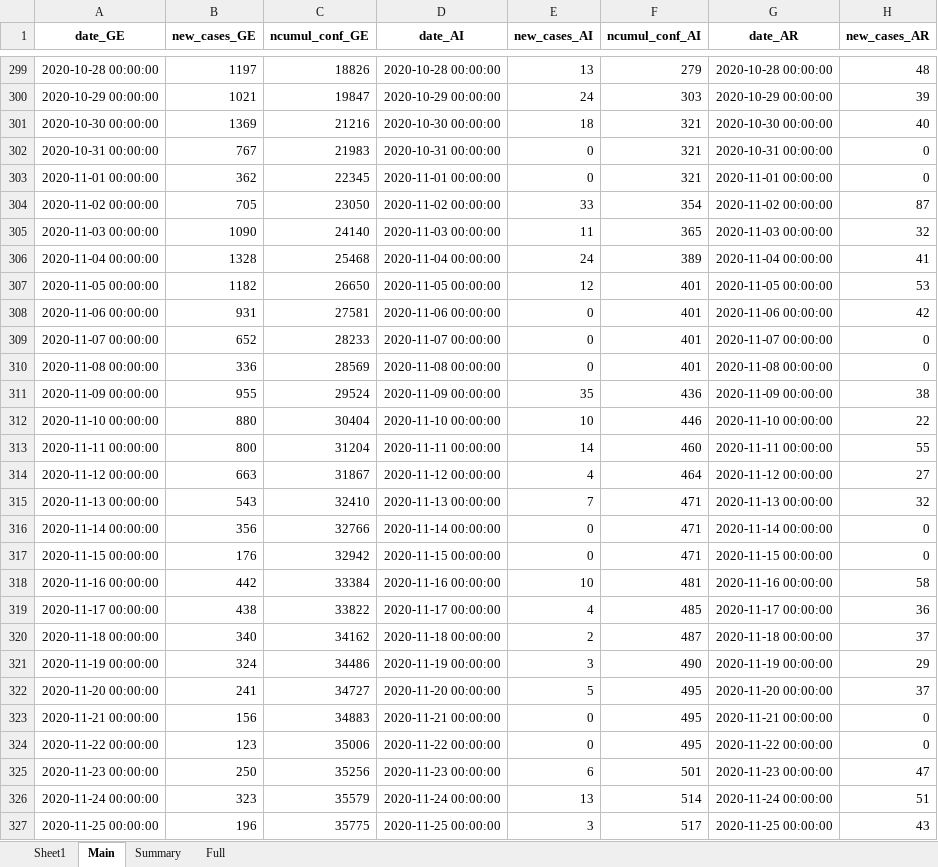
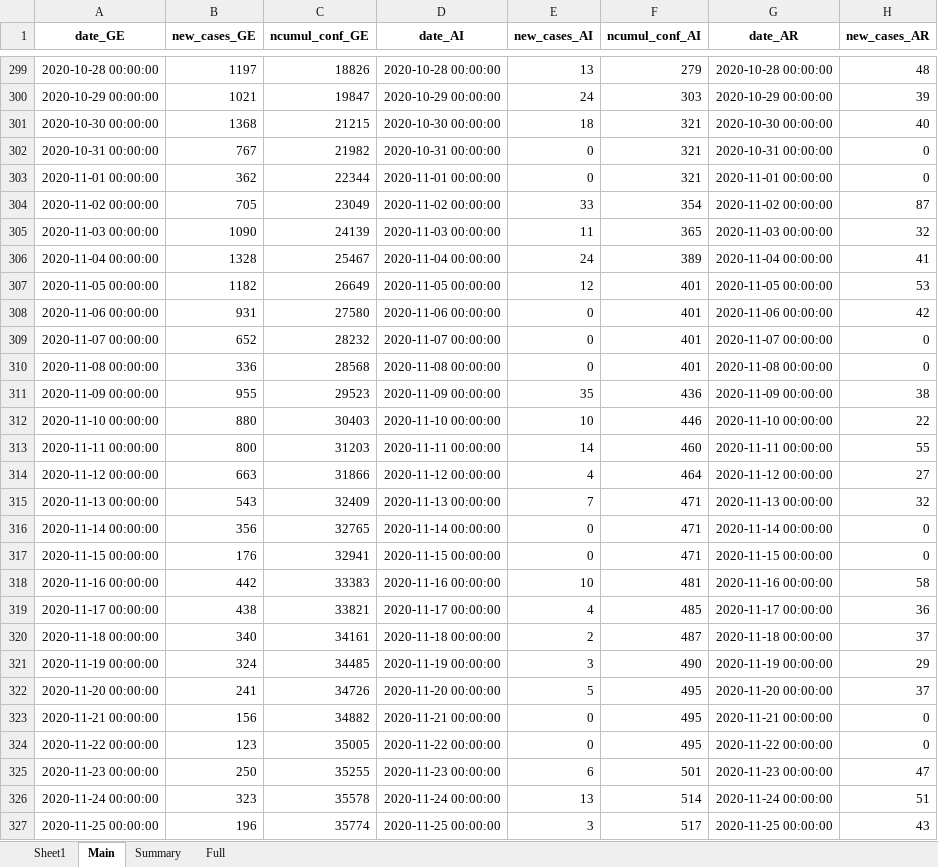
Before and after one commit to esolodko/p1_pub, an Excel workbook: xlsx_data/COVID19_Fallzahlen_CH.xlsx, sheet Main, drawn as a sheet; only a part is shown, gaps mark what is left out; values as stored, in another font and other column widths than the file's, no borders; the diff covers the shown part only; the diff names each change by its address in the sheet, - before the commit and + after, or states it on an @@ line.

Commit message:
update_CH

```diff
--- a/xlsx_data/COVID19_Fallzahlen_CH.xlsx (sheet Main)
+++ b/xlsx_data/COVID19_Fallzahlen_CH.xlsx (sheet Main)
-B301 (new_cases_GE): 1369
+B301 (new_cases_GE): 1368
-C301 (ncumul_conf_GE): 21216
+C301 (ncumul_conf_GE): 21215
-C302 (ncumul_conf_GE): 21983
+C302 (ncumul_conf_GE): 21982
-C303 (ncumul_conf_GE): 22345
+C303 (ncumul_conf_GE): 22344
-C304 (ncumul_conf_GE): 23050
+C304 (ncumul_conf_GE): 23049
-C305 (ncumul_conf_GE): 24140
+C305 (ncumul_conf_GE): 24139
-C306 (ncumul_conf_GE): 25468
+C306 (ncumul_conf_GE): 25467
-C307 (ncumul_conf_GE): 26650
+C307 (ncumul_conf_GE): 26649
-C308 (ncumul_conf_GE): 27581
+C308 (ncumul_conf_GE): 27580
-C309 (ncumul_conf_GE): 28233
+C309 (ncumul_conf_GE): 28232
-C310 (ncumul_conf_GE): 28569
+C310 (ncumul_conf_GE): 28568
-C311 (ncumul_conf_GE): 29524
+C311 (ncumul_conf_GE): 29523
-C312 (ncumul_conf_GE): 30404
+C312 (ncumul_conf_GE): 30403
-C313 (ncumul_conf_GE): 31204
+C313 (ncumul_conf_GE): 31203
-C314 (ncumul_conf_GE): 31867
+C314 (ncumul_conf_GE): 31866
-C315 (ncumul_conf_GE): 32410
+C315 (ncumul_conf_GE): 32409
-C316 (ncumul_conf_GE): 32766
+C316 (ncumul_conf_GE): 32765
-C317 (ncumul_conf_GE): 32942
+C317 (ncumul_conf_GE): 32941
-C318 (ncumul_conf_GE): 33384
+C318 (ncumul_conf_GE): 33383
-C319 (ncumul_conf_GE): 33822
+C319 (ncumul_conf_GE): 33821
-C320 (ncumul_conf_GE): 34162
+C320 (ncumul_conf_GE): 34161
-C321 (ncumul_conf_GE): 34486
+C321 (ncumul_conf_GE): 34485
-C322 (ncumul_conf_GE): 34727
+C322 (ncumul_conf_GE): 34726
-C323 (ncumul_conf_GE): 34883
+C323 (ncumul_conf_GE): 34882
-C324 (ncumul_conf_GE): 35006
+C324 (ncumul_conf_GE): 35005
-C325 (ncumul_conf_GE): 35256
+C325 (ncumul_conf_GE): 35255
-C326 (ncumul_conf_GE): 35579
+C326 (ncumul_conf_GE): 35578
-C327 (ncumul_conf_GE): 35775
+C327 (ncumul_conf_GE): 35774
```
Also changed, not shown: 1 added row and 200 edited cells elsewhere in this sheet, sheet Summary, sheet Full.
